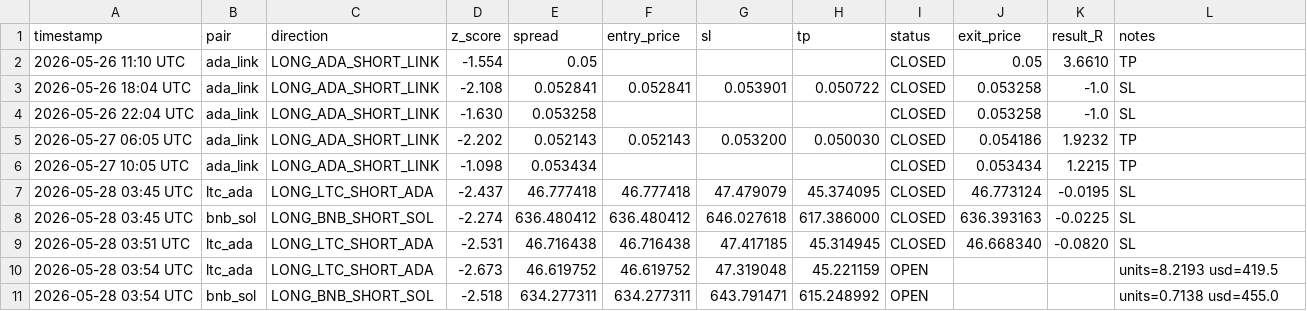
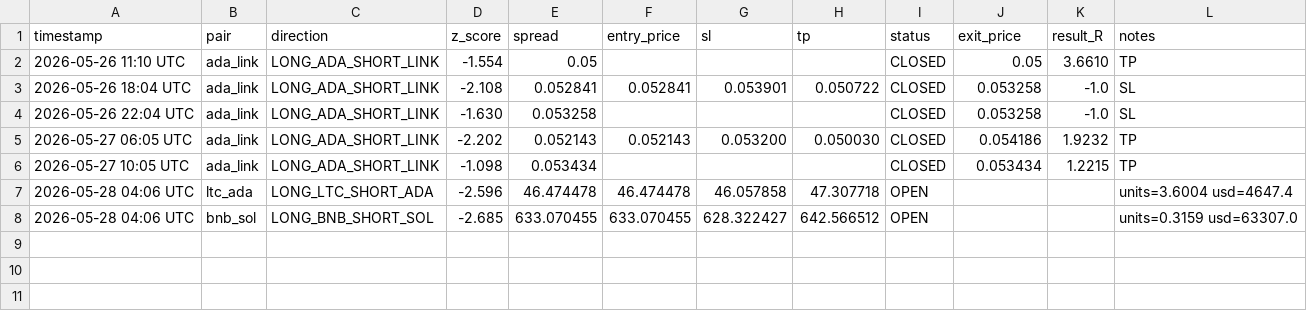
Before and after one commit to hesse986/edge-research, a CSV file: paper_trades_pairs_advanced_R.csv, drawn as a sheet; removed rows and columns are numbered as before the commit, all else as after; the diff names each change by its address in the sheet, - before the commit and + after, or states it on an @@ line.

Commit message:
fix: SL/TP direction corrected for LONG/SHORT, clean CSV, monitor rewritten

```diff
--- a/paper_trades_pairs_advanced_R.csv
+++ b/paper_trades_pairs_advanced_R.csv
-row 7: 2026-05-28 03:45 UTC | ltc_ada | LONG_LTC_SHORT_ADA | -2.437 | 46.777418 | 46.777418 | 47.479079 | 45.374095 | CLOSED | 46.773124 | -0.0195 | SL
-row 8: 2026-05-28 03:45 UTC | bnb_sol | LONG_BNB_SHORT_SOL | -2.274 | 636.480412 | 636.480412 | 646.027618 | 617.386000 | CLOSED | 636.393163 | -0.0225 | SL
-row 9: 2026-05-28 03:51 UTC | ltc_ada | LONG_LTC_SHORT_ADA | -2.531 | 46.716438 | 46.716438 | 47.417185 | 45.314945 | CLOSED | 46.668340 | -0.0820 | SL
-row 10: 2026-05-28 03:54 UTC | ltc_ada | LONG_LTC_SHORT_ADA | -2.673 | 46.619752 | 46.619752 | 47.319048 | 45.221159 | OPEN |  |  | units=8.2193 usd=419.5
-row 11: 2026-05-28 03:54 UTC | bnb_sol | LONG_BNB_SHORT_SOL | -2.518 | 634.277311 | 634.277311 | 643.791471 | 615.248992 | OPEN |  |  | units=0.7138 usd=455.0
+row 7: 2026-05-28 04:06 UTC | ltc_ada | LONG_LTC_SHORT_ADA | -2.596 | 46.474478 | 46.474478 | 46.057858 | 47.307718 | OPEN |  |  | units=3.6004 usd=4647.4
+row 8: 2026-05-28 04:06 UTC | bnb_sol | LONG_BNB_SHORT_SOL | -2.685 | 633.070455 | 633.070455 | 628.322427 | 642.566512 | OPEN |  |  | units=0.3159 usd=63307.0
```
Also changed, not shown: 1 other file.
